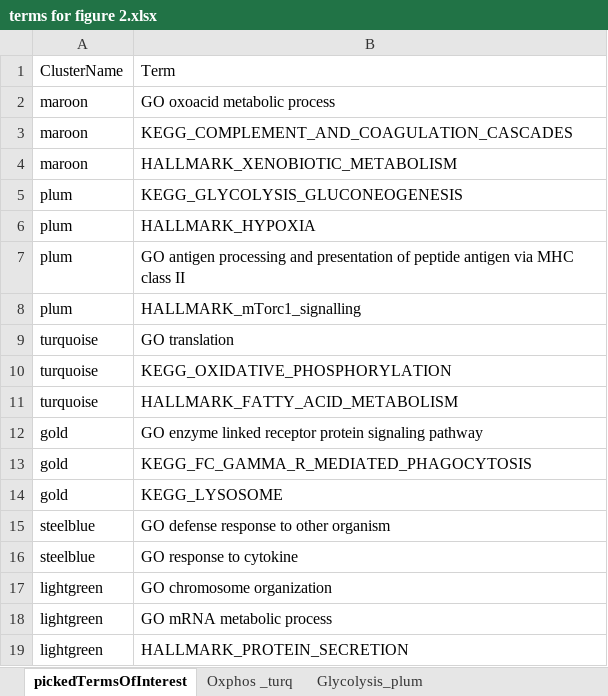
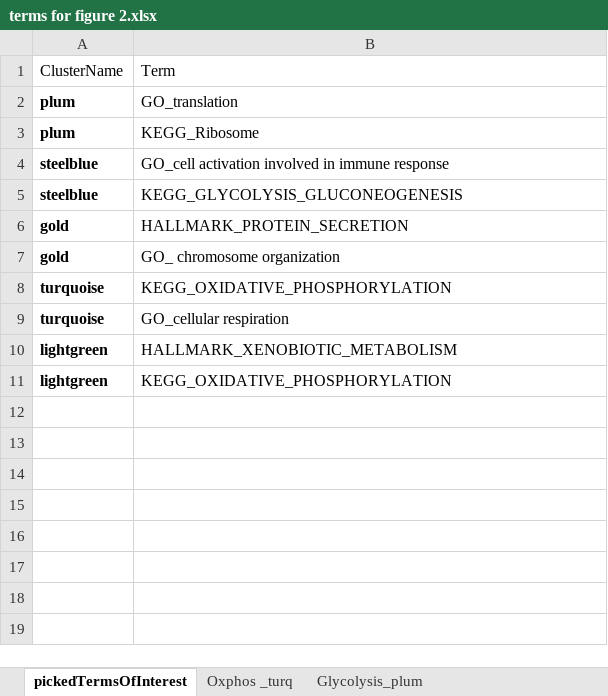
Before and after one commit to LeaSeep/MaternalObesity, an Excel workbook: data/terms for figure 2.xlsx, sheet pickedTermsOfInterest, drawn as a sheet; values as stored, in another font and other column widths than the file's, no borders; removed rows and columns are numbered as before the commit, all else as after; the diff names each change by its address in the sheet, - before the commit and + after, or states it on an @@ line.

```diff
--- a/data/terms for figure 2.xlsx (sheet pickedTermsOfInterest)
+++ b/data/terms for figure 2.xlsx (sheet pickedTermsOfInterest)
-row 2: maroon | GO oxoacid metabolic process
-row 3: maroon | KEGG_COMPLEMENT_AND_COAGULATION_CASCADES
-row 4: maroon | HALLMARK_XENOBIOTIC_METABOLISM
-row 5: plum | KEGG_GLYCOLYSIS_GLUCONEOGENESIS
-row 6: plum | HALLMARK_HYPOXIA
-A2:A3 bold: off
+A2:A3 bold: on
-B2: GO antigen processing and presentation of peptide antigen via MHC class II
+B2: GO_translation
-B3: HALLMARK_mTorc1_signalling
+B3: KEGG_Ribosome
-row 9: turquoise | GO translation
+row 4: steelblue | GO_cell activation involved in immune response
+row 5: steelblue | KEGG_GLYCOLYSIS_GLUCONEOGENESIS
+row 6: gold | HALLMARK_PROTEIN_SECRETION
+row 7: gold | GO_ chromosome organization
-A8:A9 bold: off
+A8:A9 bold: on
-B9: HALLMARK_FATTY_ACID_METABOLISM
+B9: GO_cellular respiration
-row 12: gold | GO enzyme linked receptor protein signaling pathway
-row 13: gold | KEGG_FC_GAMMA_R_MEDIATED_PHAGOCYTOSIS
-row 14: gold | KEGG_LYSOSOME
-row 15: steelblue | GO defense response to other organism
-row 16: steelblue | GO response to cytokine
-row 17: lightgreen | GO chromosome organization
-A10:A11 bold: off
+A10:A11 bold: on
-B10: GO mRNA metabolic process
+B10: HALLMARK_XENOBIOTIC_METABOLISM
-B11: HALLMARK_PROTEIN_SECRETION
+B11: KEGG_OXIDATIVE_PHOSPHORYLATION
```
Also changed, not shown: sheet Oxphos _turq, sheet Glycolysis_plum, 18 other files.
